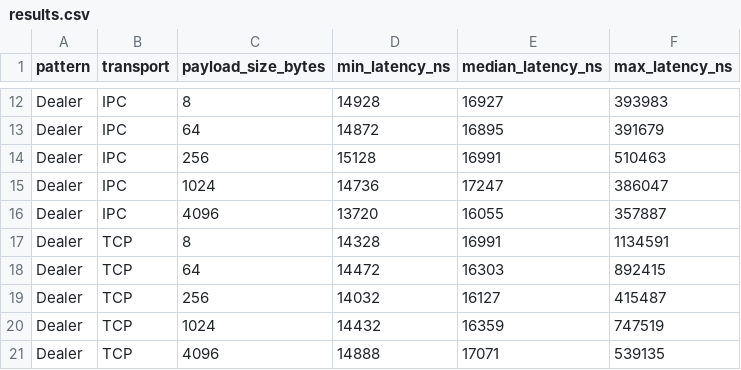
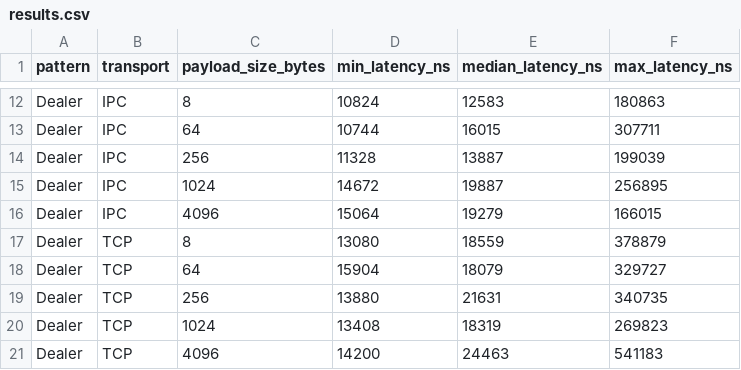
Before and after one commit to PatrickGHall/zmq-bench-rs, a CSV file: results.csv, drawn as a sheet; only a part is shown, gaps mark what is left out; the diff covers the shown part only; the diff names each change by its address in the sheet, - before the commit and + after, or states it on an @@ line.

```diff
--- a/results.csv
+++ b/results.csv
-D12 (min_latency_ns): 14928
+D12 (min_latency_ns): 10824
-E12 (median_latency_ns): 16927
+E12 (median_latency_ns): 12583
-F12 (max_latency_ns): 393983
+F12 (max_latency_ns): 180863
-D13 (min_latency_ns): 14872
+D13 (min_latency_ns): 10744
-E13 (median_latency_ns): 16895
+E13 (median_latency_ns): 16015
-F13 (max_latency_ns): 391679
+F13 (max_latency_ns): 307711
-D14 (min_latency_ns): 15128
+D14 (min_latency_ns): 11328
-E14 (median_latency_ns): 16991
+E14 (median_latency_ns): 13887
-F14 (max_latency_ns): 510463
+F14 (max_latency_ns): 199039
-D15 (min_latency_ns): 14736
+D15 (min_latency_ns): 14672
-E15 (median_latency_ns): 17247
+E15 (median_latency_ns): 19887
-F15 (max_latency_ns): 386047
+F15 (max_latency_ns): 256895
-D16 (min_latency_ns): 13720
+D16 (min_latency_ns): 15064
-E16 (median_latency_ns): 16055
+E16 (median_latency_ns): 19279
-F16 (max_latency_ns): 357887
+F16 (max_latency_ns): 166015
-D17 (min_latency_ns): 14328
+D17 (min_latency_ns): 13080
-E17 (median_latency_ns): 16991
+E17 (median_latency_ns): 18559
-F17 (max_latency_ns): 1134591
+F17 (max_latency_ns): 378879
-D18 (min_latency_ns): 14472
+D18 (min_latency_ns): 15904
-E18 (median_latency_ns): 16303
+E18 (median_latency_ns): 18079
-F18 (max_latency_ns): 892415
+F18 (max_latency_ns): 329727
-D19 (min_latency_ns): 14032
+D19 (min_latency_ns): 13880
-E19 (median_latency_ns): 16127
+E19 (median_latency_ns): 21631
-F19 (max_latency_ns): 415487
+F19 (max_latency_ns): 340735
-D20 (min_latency_ns): 14432
+D20 (min_latency_ns): 13408
-E20 (median_latency_ns): 16359
+E20 (median_latency_ns): 18319
-F20 (max_latency_ns): 747519
+F20 (max_latency_ns): 269823
-D21 (min_latency_ns): 14888
+D21 (min_latency_ns): 14200
-E21 (median_latency_ns): 17071
+E21 (median_latency_ns): 24463
-F21 (max_latency_ns): 539135
+F21 (max_latency_ns): 541183
```
Also changed, not shown: 60 edited cells elsewhere in this file, 7 other files.
